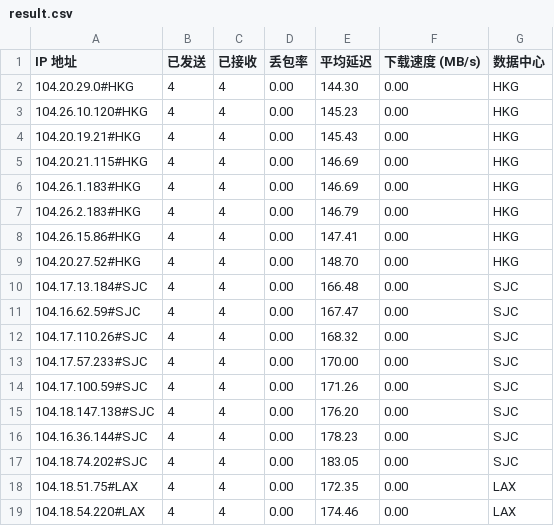
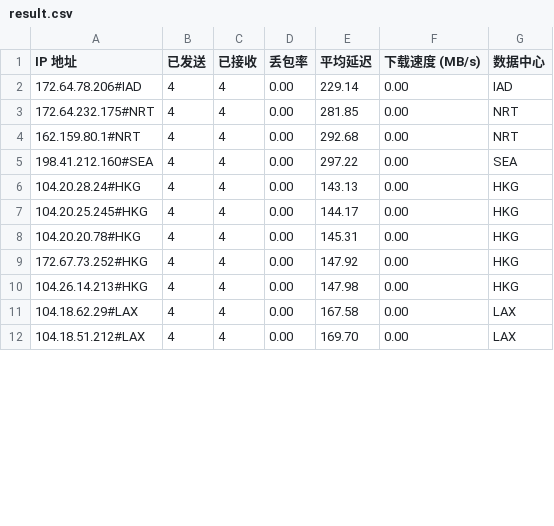
Before and after one commit to lls94/cf-address, a CSV file: dist/result.csv, drawn as a sheet; only a part is shown; the diff covers the shown part only.

```diff
--- a/dist/result.csv
+++ b/dist/result.csv
@@ -1,19 +1,12 @@
 IP 地址,已发送,已接收,丢包率,平均延迟,下载速度 (MB/s),数据中心
-104.20.29.0#HKG,4,4,0.00,144.30,0.00,HKG
-104.26.10.120#HKG,4,4,0.00,145.23,0.00,HKG
-104.20.19.21#HKG,4,4,0.00,145.43,0.00,HKG
-104.20.21.115#HKG,4,4,0.00,146.69,0.00,HKG
-104.26.1.183#HKG,4,4,0.00,146.69,0.00,HKG
-104.26.2.183#HKG,4,4,0.00,146.79,0.00,HKG
-104.26.15.86#HKG,4,4,0.00,147.41,0.00,HKG
-104.20.27.52#HKG,4,4,0.00,148.70,0.00,HKG
-104.17.13.184#SJC,4,4,0.00,166.48,0.00,SJC
-104.16.62.59#SJC,4,4,0.00,167.47,0.00,SJC
-104.17.110.26#SJC,4,4,0.00,168.32,0.00,SJC
-104.17.57.233#SJC,4,4,0.00,170.00,0.00,SJC
-104.17.100.59#SJC,4,4,0.00,171.26,0.00,SJC
-104.18.147.138#SJC,4,4,0.00,176.20,0.00,SJC
-104.16.36.144#SJC,4,4,0.00,178.23,0.00,SJC
-104.18.74.202#SJC,4,4,0.00,183.05,0.00,SJC
-104.18.51.75#LAX,4,4,0.00,172.35,0.00,LAX
-104.18.54.220#LAX,4,4,0.00,174.46,0.00,LAX
+172.64.78.206#IAD,4,4,0.00,229.14,0.00,IAD
+172.64.232.175#NRT,4,4,0.00,281.85,0.00,NRT
+162.159.80.1#NRT,4,4,0.00,292.68,0.00,NRT
+198.41.212.160#SEA,4,4,0.00,297.22,0.00,SEA
+104.20.28.24#HKG,4,4,0.00,143.13,0.00,HKG
+104.20.25.245#HKG,4,4,0.00,144.17,0.00,HKG
+104.20.20.78#HKG,4,4,0.00,145.31,0.00,HKG
+172.67.73.252#HKG,4,4,0.00,147.92,0.00,HKG
+104.26.14.213#HKG,4,4,0.00,147.98,0.00,HKG
+104.18.62.29#LAX,4,4,0.00,167.58,0.00,LAX
+104.18.51.212#LAX,4,4,0.00,169.70,0.00,LAX
```
Also changed, not shown: 2 added rows, 1 removed row and 22 edited cells elsewhere in this file, 1 other file.
